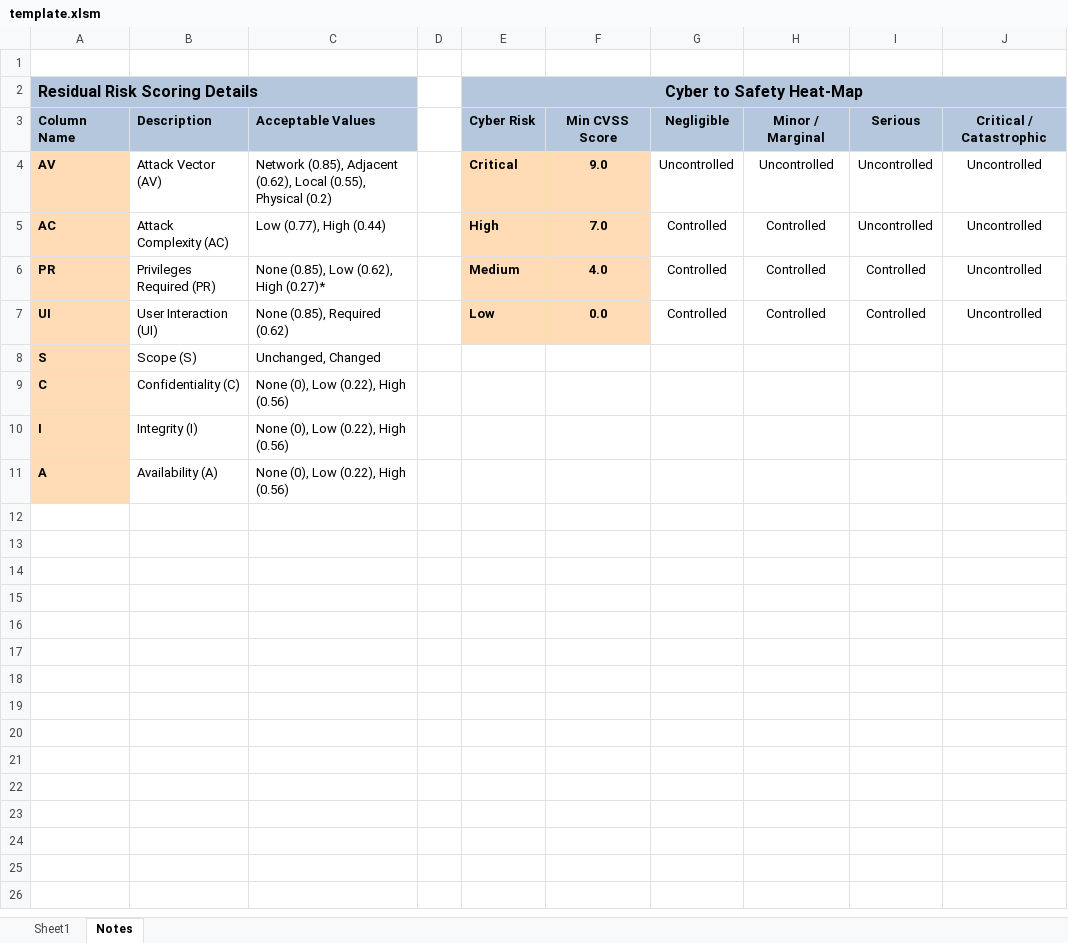
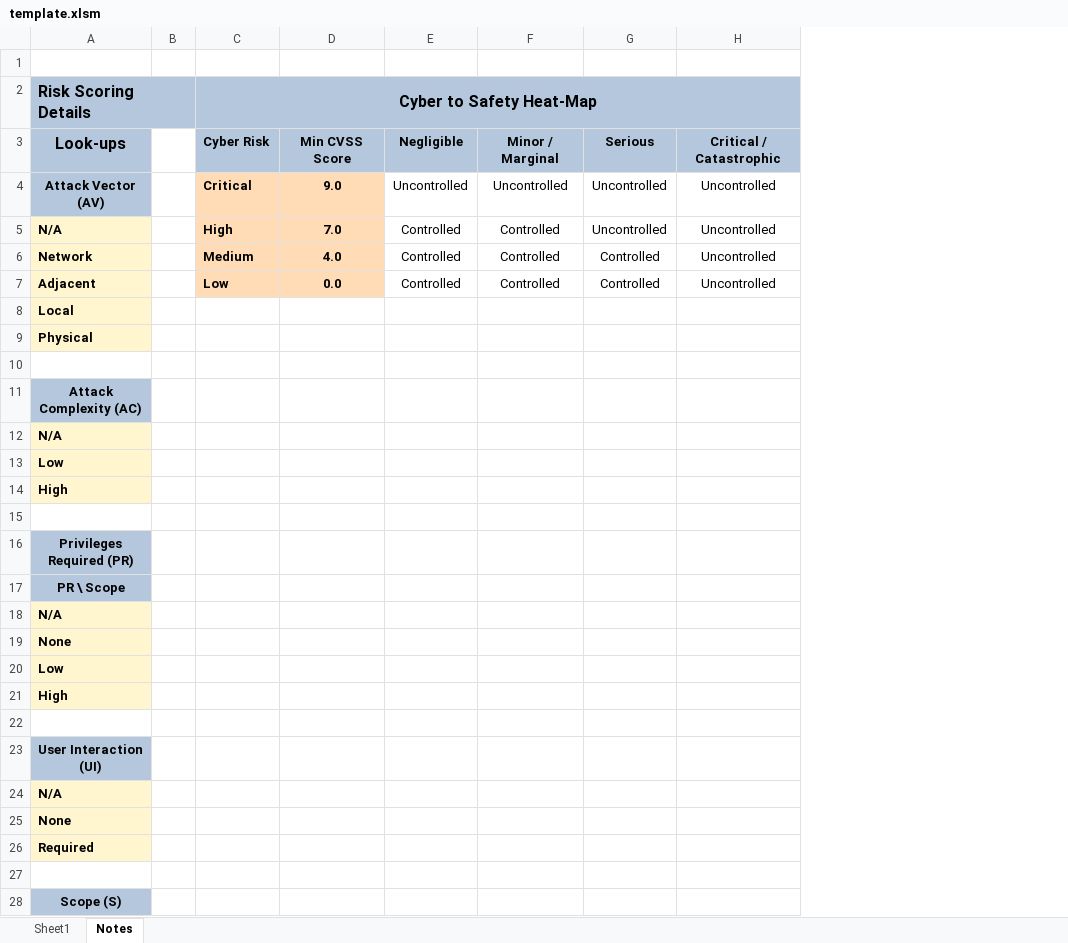
Before and after one commit to nixime/simple_vuln_scanner, an Excel workbook: examples/template.xlsm, sheet Notes, drawn as a sheet; only a part is shown; values as stored, in another font and other column widths than the file's, no borders; conditional formats not drawn; removed rows and columns are numbered as before the commit, all else as after; the diff covers the shown part only; the diff names each change by its address in the sheet, - before the commit and + after, or states it on an @@ line.

Commit message:
Trying to clean up the template and VBS examples to be compatible with Excel and LibreOffice

```diff
--- a/examples/template.xlsm (sheet Notes)
+++ b/examples/template.xlsm (sheet Notes)
-column A (Residual Risk Scoring Details), rows 3-11: Column Name | AV | AC | PR | UI | S | C | I | A
-column B, rows 3-11: Description | Attack Vector (AV) | Attack Complexity (AC) | Privileges Required (PR) | User Interaction (UI) | Scope (S) | Confidentiality (C) | Integrity (I) | Availability (A)
-column C, rows 3-11: Acceptable Values | Network (0.85), Adjacent (0.62), Local (0.55), Physical (0.2) | Low (0.77), High (0.44) | None (0.85), Low (0.62), High (0.27)* | None (0.85), Required (0.62) | Unchanged, Changed | None (0), Low (0.22), High (0.56) | None (0), Low (0.22), High (0.56) | None (0), Low (0.22), High (0.56)
+column A (Risk Scoring Details), rows 3-11: Look-ups | Attack Vector (AV) | N/A | Network | Adjacent | Local | Physical |  | Attack Complexity (AC)
-row 10: I | Integrity (I) | None (0), Low (0.22), High (0.56)
+row 10: (empty)
+row 12: N/A
+row 13: Low
+row 14: High
+row 15: (empty)
+row 16: Privileges Required (PR)
+row 17: PR \ Scope
+row 18: N/A
+row 19: None
+row 20: Low
+row 21: High
+row 22: (empty)
+row 23: User Interaction (UI)
+row 24: N/A
+row 25: None
+row 26: Required
+row 27: (empty)
+row 28: Scope (S)
```
Also changed, not shown: 7 added rows elsewhere in this sheet, sheet Sheet1, formulas that keep their value, 1 other file.
